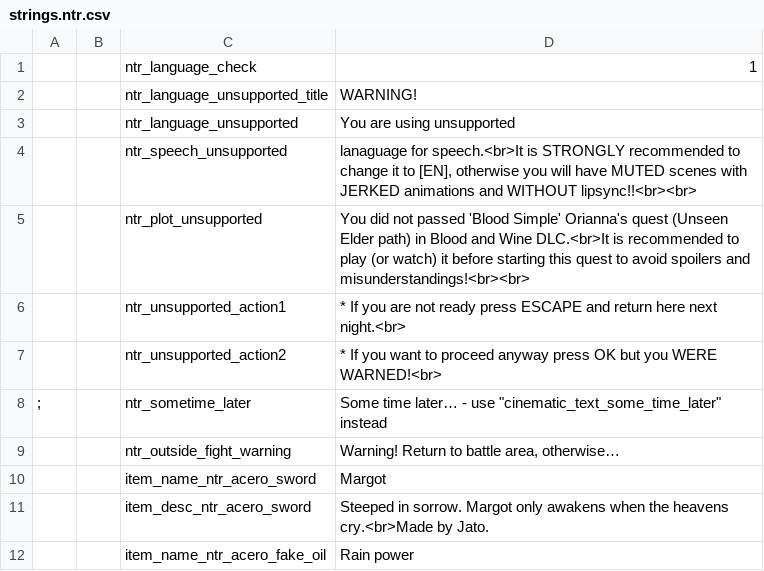
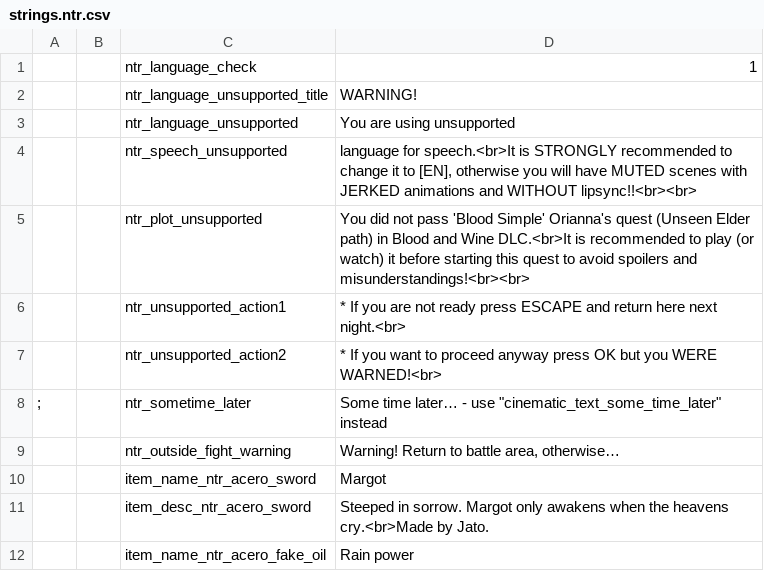
Before and after one commit to nikich340/w3.A-Night-to-Remember, a CSV file: strings/strings.ntr.csv, drawn as a sheet.

```diff
--- a/strings/strings.ntr.csv
+++ b/strings/strings.ntr.csv
@@ -3,4 +3,4 @@
      |     |ntr_language_unsupported|You are using unsupported
-     |     |ntr_speech_unsupported|lanaguage for speech.<br>It is STRONGLY recommended to change it to [EN], otherwise you will have MUTED scenes with JERKED animations and WITHOUT lipsync!!<br><br>
-     |     |ntr_plot_unsupported|You did not passed 'Blood Simple' Orianna's quest (Unseen Elder path) in Blood and Wine DLC.<br>It is recommended to play (or watch) it before starting this quest to avoid spoilers and misunderstandings!<br><br>
+     |     |ntr_speech_unsupported|language for speech.<br>It is STRONGLY recommended to change it to [EN], otherwise you will have MUTED scenes with JERKED animations and WITHOUT lipsync!!<br><br>
+     |     |ntr_plot_unsupported|You did not pass 'Blood Simple' Orianna's quest (Unseen Elder path) in Blood and Wine DLC.<br>It is recommended to play (or watch) it before starting this quest to avoid spoilers and misunderstandings!<br><br>
      |     |ntr_unsupported_action1|* If you are not ready press ESCAPE and return here next night.<br>
```
Also changed, not shown: speech/modntr.speech.csv, 22 other files.
